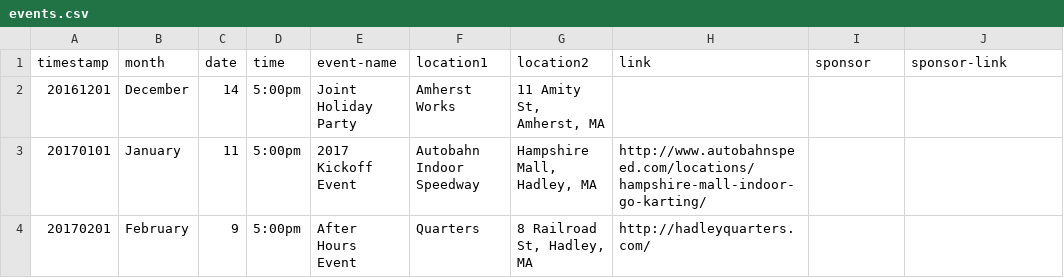
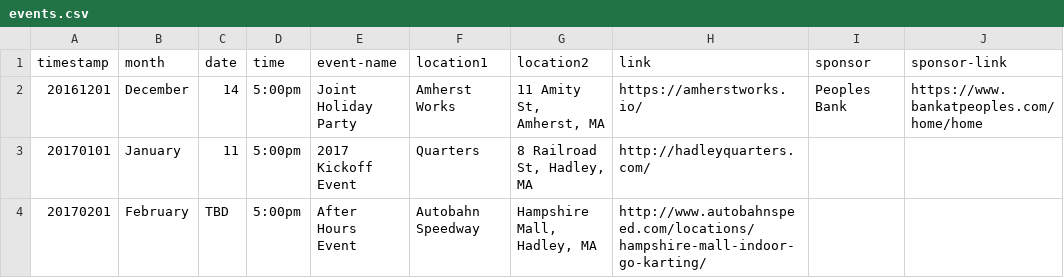
Before and after one commit to clearbold/ayp, a CSV file: _data/events.csv, drawn as a sheet.

Commit message:
Update events.csv

```diff
--- a/_data/events.csv
+++ b/_data/events.csv
@@ -1,4 +1,4 @@
 "timestamp","month","date","time","event-name","location1","location2","link","sponsor","sponsor-link"
-"20161201","December","14","5:00pm","Joint Holiday Party","Amherst Works","11 Amity St, Amherst, MA","","",""
-"20170101","January","11","5:00pm","2017 Kickoff Event","Autobahn Indoor Speedway","Hampshire Mall, Hadley, MA","http://www.autobahnspeed.com/locations/hampshire-mall-indoor-go-karting/","",""
-"20170201","February","9","5:00pm","After Hours Event","Quarters","8 Railroad St, Hadley, MA","http://hadleyquarters.com/","",""
+"20161201","December","14","5:00pm","Joint Holiday Party","Amherst Works","11 Amity St, Amherst, MA","https://amherstworks.io/","Peoples Bank","https://www.bankatpeoples.com/home/home"
+"20170101","January","11","5:00pm","2017 Kickoff Event","Quarters","8 Railroad St, Hadley, MA","http://hadleyquarters.com/","",""
+"20170201","February","TBD","5:00pm","After Hours Event","Autobahn Speedway"," Hampshire Mall, Hadley, MA","http://www.autobahnspeed.com/locations/hampshire-mall-indoor-go-karting/","",""
```
